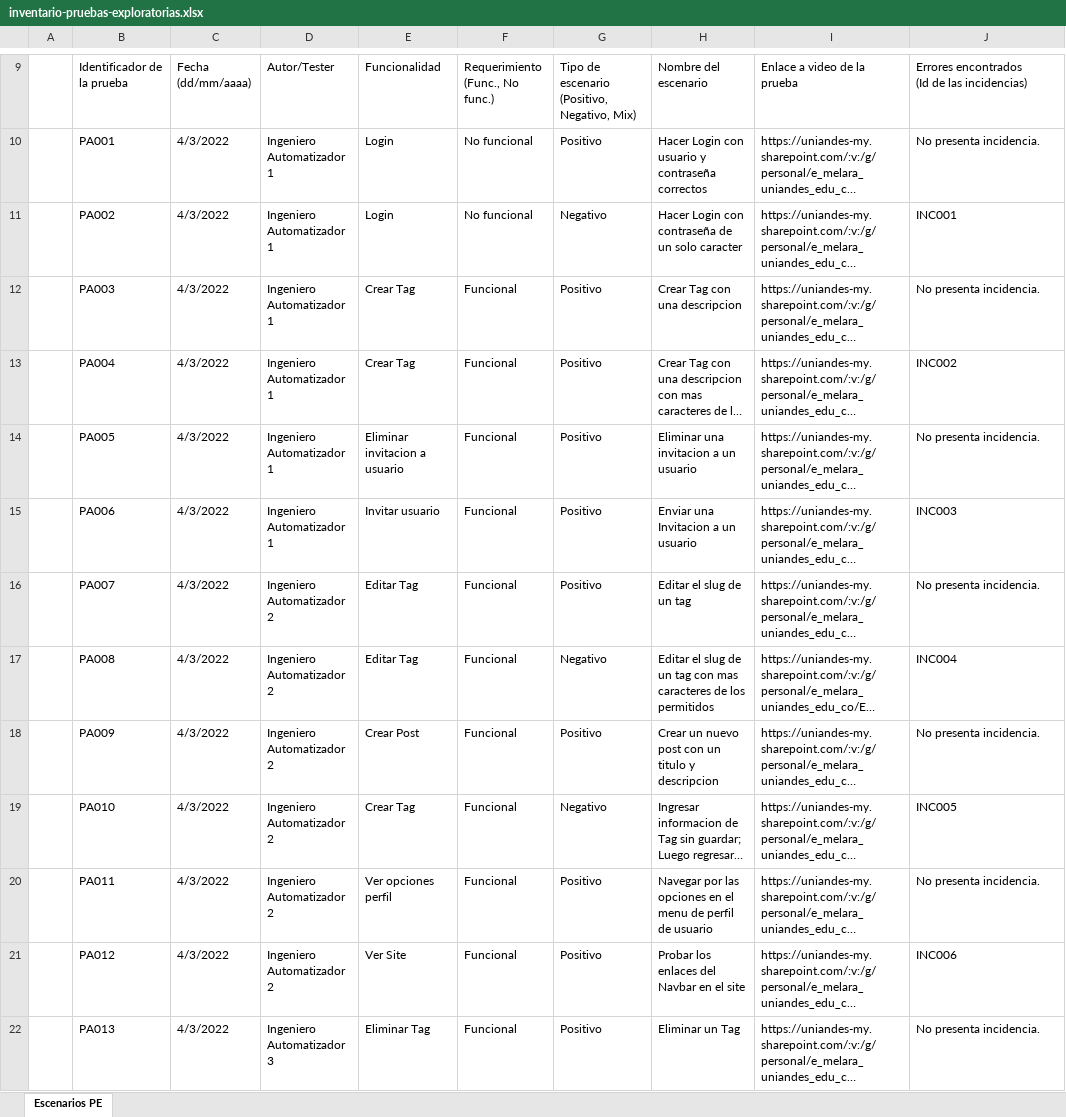
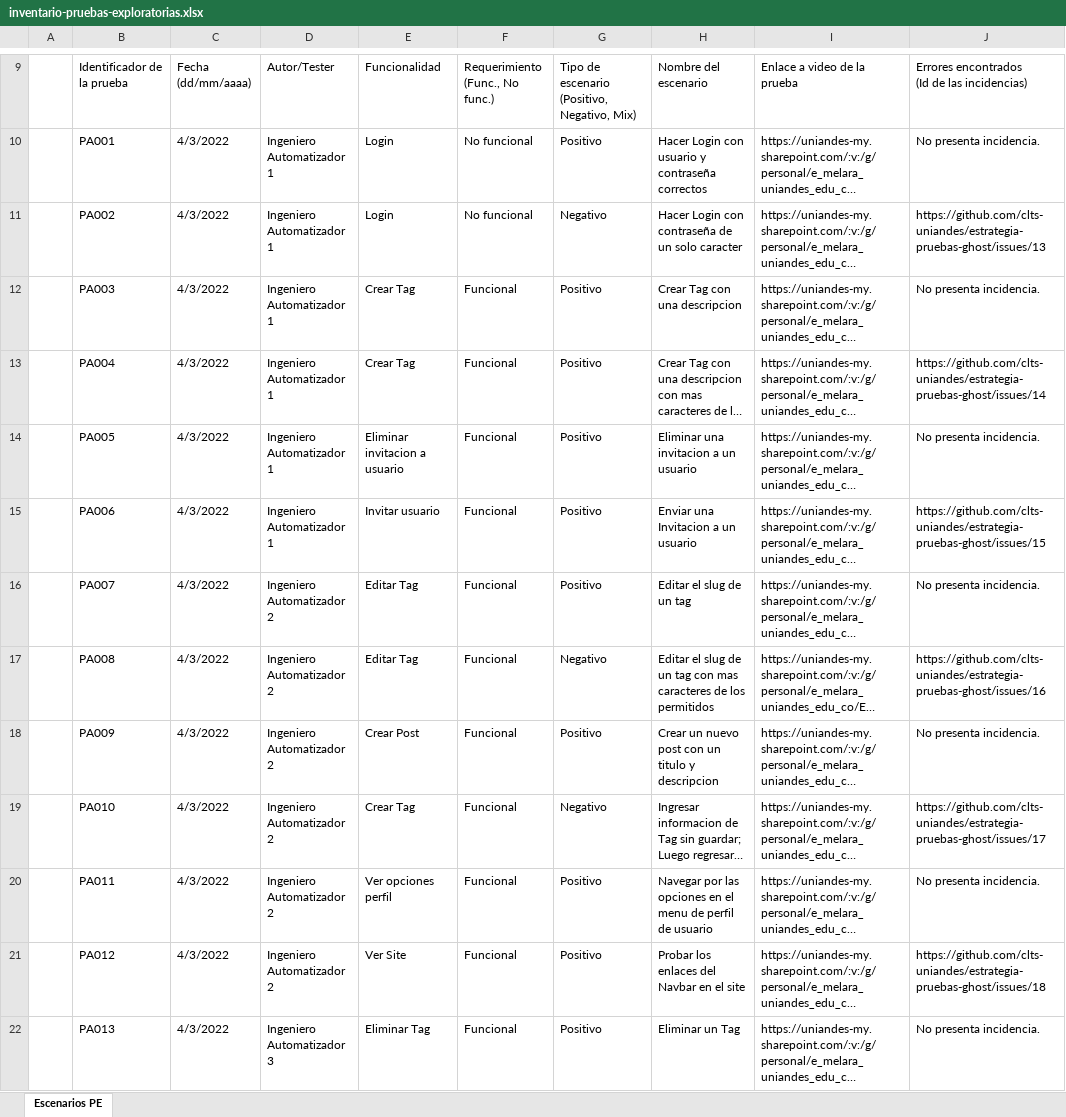
Before and after one commit to clts-uniandes/estrategia-pruebas-ghost, an Excel workbook: Ejecucion-Semana1/inventario-pruebas-exploratorias.xlsx, sheet Escenarios PE, drawn as a sheet; only a part is shown, gaps mark what is left out; long unchanged cells end in …; values as stored, in another font and other column widths than the file's, no cell formats; charts and pictures not drawn; the diff covers the shown part only; the diff names each change by its address in the sheet, - before the commit and + after, or states it on an @@ line.

Commit message:
se actualiza inventario de pruebas exploratorias

```diff
--- a/Ejecucion-Semana1/inventario-pruebas-exploratorias.xlsx (sheet Escenarios PE)
+++ b/Ejecucion-Semana1/inventario-pruebas-exploratorias.xlsx (sheet Escenarios PE)
-J11: INC001
+J11: https://github.com/clts-uniandes/estrategia-pruebas-ghost/issues/13
-J13: INC002
+J13: https://github.com/clts-uniandes/estrategia-pruebas-ghost/issues/14
-J15: INC003
+J15: https://github.com/clts-uniandes/estrategia-pruebas-ghost/issues/15
-J17: INC004
+J17: https://github.com/clts-uniandes/estrategia-pruebas-ghost/issues/16
-J19: INC005
+J19: https://github.com/clts-uniandes/estrategia-pruebas-ghost/issues/17
-J21: INC006
+J21: https://github.com/clts-uniandes/estrategia-pruebas-ghost/issues/18
```
Also changed, not shown: 6 edited cells elsewhere in this sheet, cell formats.
